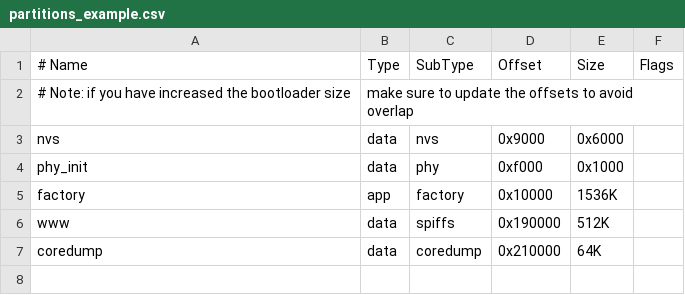
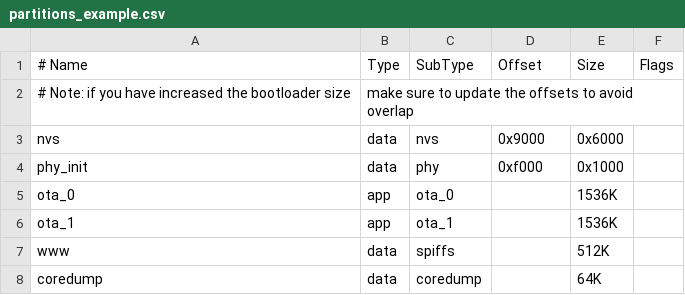
Before and after one commit to timbocgn/ESPLogger, a CSV file: partitions_example.csv, drawn as a sheet.

```diff
--- a/partitions_example.csv
+++ b/partitions_example.csv
@@ -4,4 +4,5 @@ nvs,      data, nvs,      0x9000,   0x6000,
 phy_init, data, phy,      0xf000,   0x1000,
-factory,  app,  factory,  0x10000,  1536K,
-www,      data, spiffs,   0x190000, 512K,
-coredump, data, coredump, 0x210000, 64K
+ota_0,    app,  ota_0,   , 1536K,
+ota_1,    app,  ota_1,   , 1536K,
+www,      data, spiffs,   , 512K,
+coredump, data, coredump, , 64K
```
Also changed, not shown: 5 other files.
